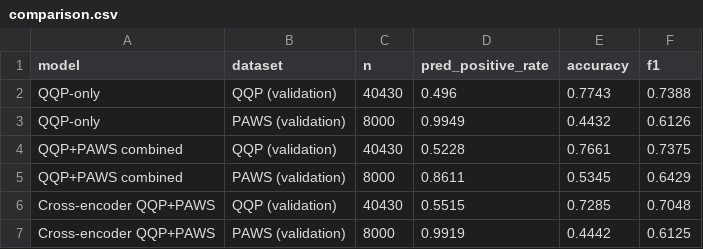
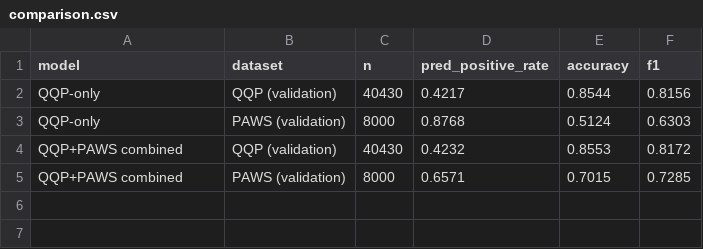
Before and after one commit to PRANAVTANGUTURU123/paraphrase-detection, a CSV file: results/comparison.csv, drawn as a sheet.

Commit message:
Full-data bi-encoder comparison

```diff
--- a/results/comparison.csv
+++ b/results/comparison.csv
@@ -1,7 +1,5 @@
 model,dataset,n,pred_positive_rate,accuracy,f1
-QQP-only,QQP (validation),40430,0.496,0.7743,0.7388
-QQP-only,PAWS (validation),8000,0.9949,0.4432,0.6126
-QQP+PAWS combined,QQP (validation),40430,0.5228,0.7661,0.7375
-QQP+PAWS combined,PAWS (validation),8000,0.8611,0.5345,0.6429
-Cross-encoder QQP+PAWS,QQP (validation),40430,0.5515,0.7285,0.7048
-Cross-encoder QQP+PAWS,PAWS (validation),8000,0.9919,0.4442,0.6125
+QQP-only,QQP (validation),40430,0.4217,0.8544,0.8156
+QQP-only,PAWS (validation),8000,0.8768,0.5124,0.6303
+QQP+PAWS combined,QQP (validation),40430,0.4232,0.8553,0.8172
+QQP+PAWS combined,PAWS (validation),8000,0.6571,0.7015,0.7285
```
Also changed, not shown: 1 other file.
